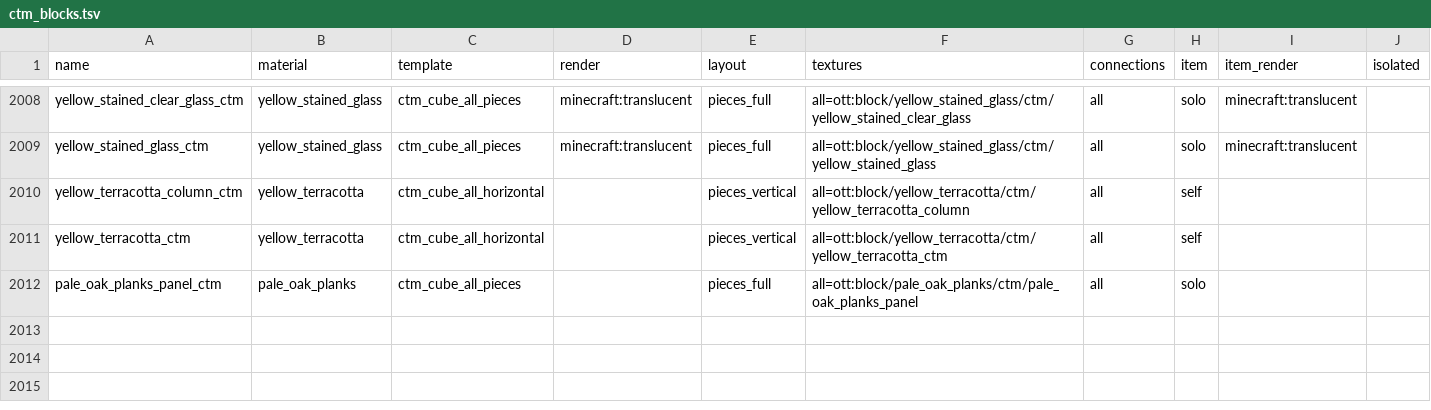
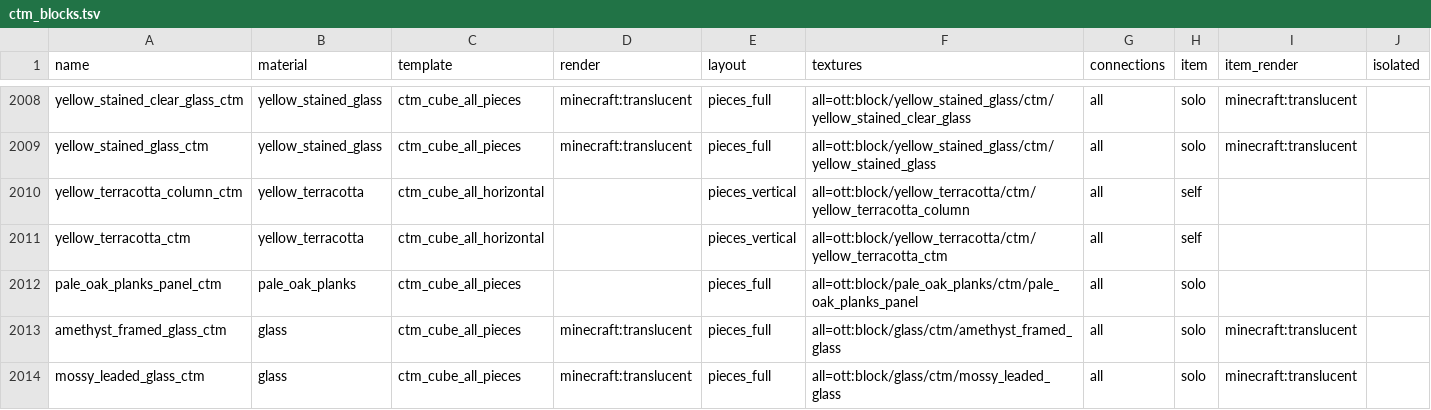
Before and after one commit to rainweaver76/ott, a TSV file: ott_blocks/src/main/resources/assets/ott/ctm_blocks.tsv, drawn as a sheet; only a part is shown, gaps mark what is left out; the diff names each change by its address in the sheet, - before the commit and + after, or states it on an @@ line.

```diff
--- a/ott_blocks/src/main/resources/assets/ott/ctm_blocks.tsv
+++ b/ott_blocks/src/main/resources/assets/ott/ctm_blocks.tsv
+row 2013: amethyst_framed_glass_ctm | glass | ctm_cube_all_pieces | minecraft:translucent | pieces_full | all=ott:block/glass/ctm/amethyst_framed_glass | all | solo | minecraft:translucent
+row 2014: mossy_leaded_glass_ctm | glass | ctm_cube_all_pieces | minecraft:translucent | pieces_full | all=ott:block/glass/ctm/mossy_leaded_glass | all | solo | minecraft:translucent
```
Also changed, not shown: 33 other files.
